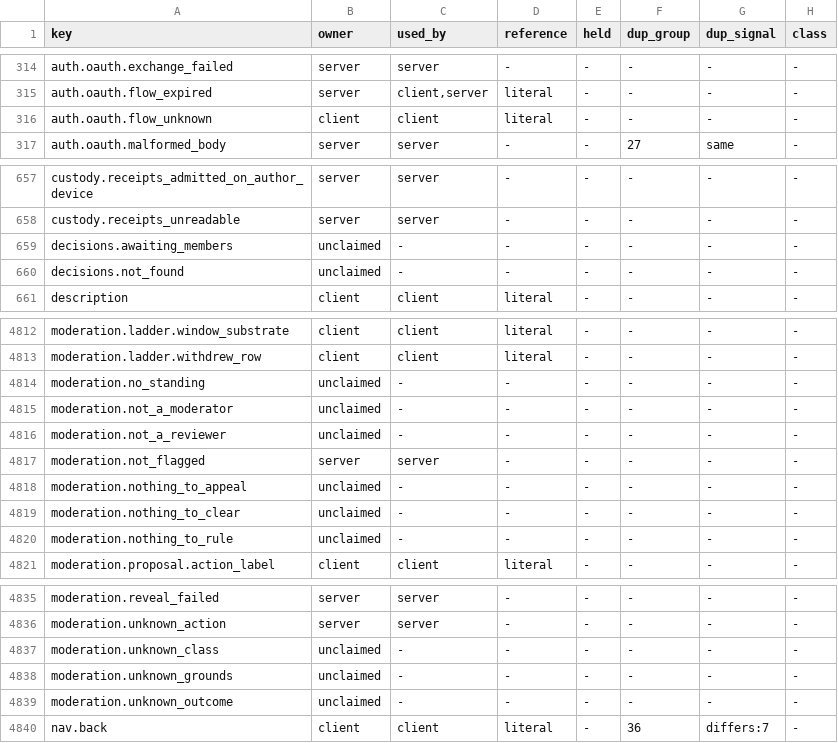
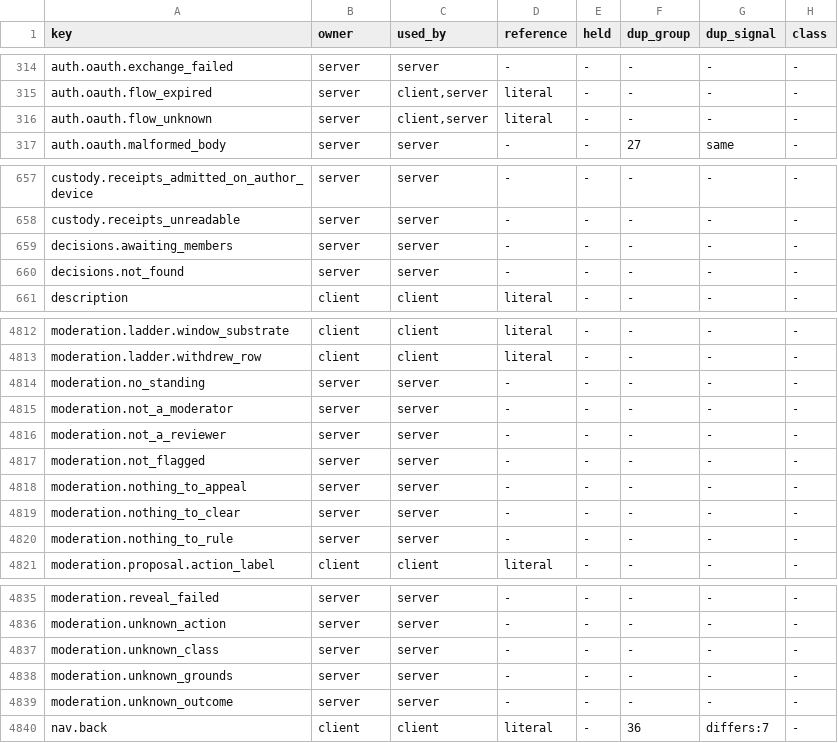
Before and after one commit to CIRISAI/CIRISClient, a TSV file: FSD/STRING_INVENTORY.tsv, drawn as a sheet; only a part is shown, gaps mark what is left out; the diff covers the shown part only.

```diff
--- a/FSD/STRING_INVENTORY.tsv
+++ b/FSD/STRING_INVENTORY.tsv
@@ -315,3 +315,3 @@ auth.oauth.exchange_failed	server	server	-	-	-	-	-
 auth.oauth.flow_expired	server	client,server	literal	-	-	-	-
-auth.oauth.flow_unknown	client	client	literal	-	-	-	-
+auth.oauth.flow_unknown	server	client,server	literal	-	-	-	-
 auth.oauth.malformed_body	server	server	-	-	27	same	-
@@ -658,4 +658,4 @@ custody.receipts_admitted_on_author_device	server	server	-	-	-	-	-
 custody.receipts_unreadable	server	server	-	-	-	-	-
-decisions.awaiting_members	unclaimed	-	-	-	-	-	-
-decisions.not_found	unclaimed	-	-	-	-	-	-
+decisions.awaiting_members	server	server	-	-	-	-	-
+decisions.not_found	server	server	-	-	-	-	-
 description	client	client	literal	-	-	-	-
@@ -4813,9 +4813,9 @@ moderation.ladder.window_substrate	client	client	literal	-	-	-	-
 moderation.ladder.withdrew_row	client	client	literal	-	-	-	-
-moderation.no_standing	unclaimed	-	-	-	-	-	-
-moderation.not_a_moderator	unclaimed	-	-	-	-	-	-
-moderation.not_a_reviewer	unclaimed	-	-	-	-	-	-
+moderation.no_standing	server	server	-	-	-	-	-
+moderation.not_a_moderator	server	server	-	-	-	-	-
+moderation.not_a_reviewer	server	server	-	-	-	-	-
 moderation.not_flagged	server	server	-	-	-	-	-
-moderation.nothing_to_appeal	unclaimed	-	-	-	-	-	-
-moderation.nothing_to_clear	unclaimed	-	-	-	-	-	-
-moderation.nothing_to_rule	unclaimed	-	-	-	-	-	-
+moderation.nothing_to_appeal	server	server	-	-	-	-	-
+moderation.nothing_to_clear	server	server	-	-	-	-	-
+moderation.nothing_to_rule	server	server	-	-	-	-	-
 moderation.proposal.action_label	client	client	literal	-	-	-	-
@@ -4836,5 +4836,5 @@ moderation.reveal_failed	server	server	-	-	-	-	-
 moderation.unknown_action	server	server	-	-	-	-	-
-moderation.unknown_class	unclaimed	-	-	-	-	-	-
-moderation.unknown_grounds	unclaimed	-	-	-	-	-	-
-moderation.unknown_outcome	unclaimed	-	-	-	-	-	-
+moderation.unknown_class	server	server	-	-	-	-	-
+moderation.unknown_grounds	server	server	-	-	-	-	-
+moderation.unknown_outcome	server	server	-	-	-	-	-
 nav.back	client	client	literal	-	36	differs:7	-
```
Also changed, not shown: 42 edited cells elsewhere in this file, 2 other files.
